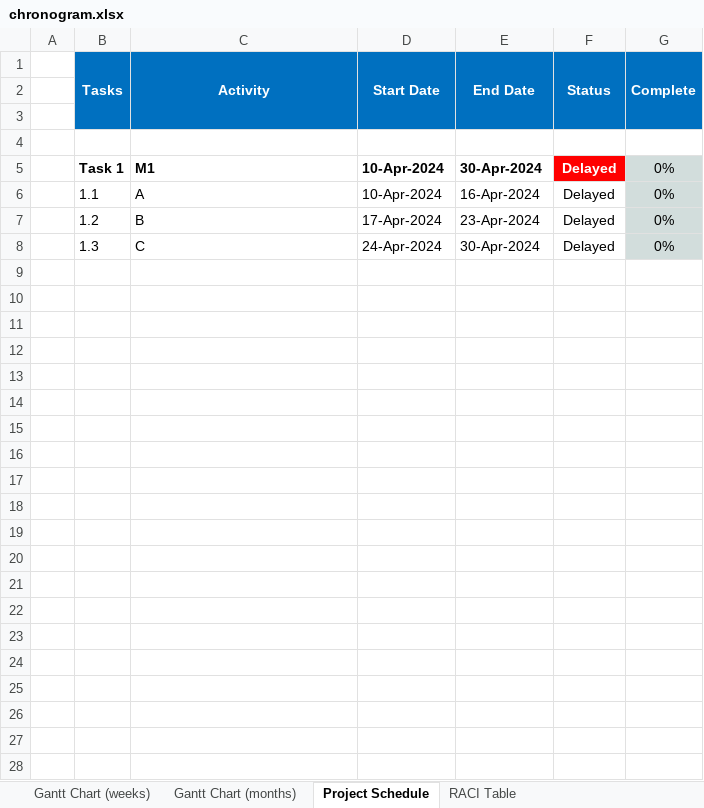
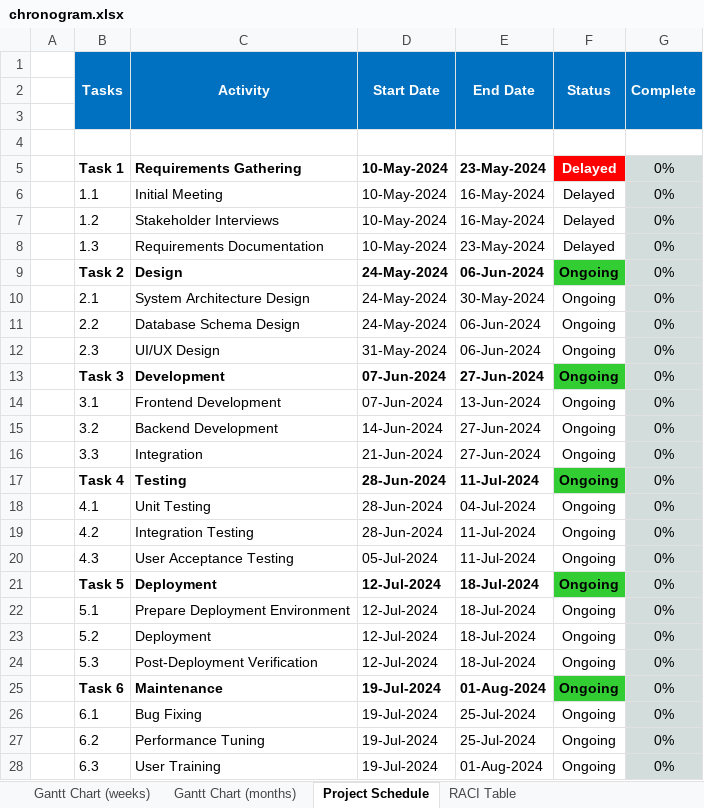
Before and after one commit to JLopez662/PMTG, an Excel workbook: chronogram.xlsx, sheet Project Schedule, drawn as a sheet; values as stored, in another font and other column widths than the file's, no borders; conditional formats not drawn; the diff names each change by its address in the sheet, - before the commit and + after, or states it on an @@ line.

Commit message:
Fixing input validations

```diff
--- a/chronogram.xlsx (sheet Project Schedule)
+++ b/chronogram.xlsx (sheet Project Schedule)
-C5 (Activity): M1
+C5 (Activity): Requirements Gathering
-D5:D6 (Start Date): 10-Apr-2024
+D5:D6 (Start Date): 10-May-2024
-E5 (End Date): 30-Apr-2024
+E5 (End Date): 23-May-2024
-C6 (Activity): A
+C6 (Activity): Initial Meeting
-E6 (End Date): 16-Apr-2024
+E6 (End Date): 16-May-2024
-C7 (Activity): B
+C7 (Activity): Stakeholder Interviews
-D7 (Start Date): 17-Apr-2024
+D7 (Start Date): 10-May-2024
-E7 (End Date): 23-Apr-2024
+E7 (End Date): 16-May-2024
-C8 (Activity): C
+C8 (Activity): Requirements Documentation
-D8 (Start Date): 24-Apr-2024
+D8 (Start Date): 10-May-2024
-E8 (End Date): 30-Apr-2024
+E8 (End Date): 23-May-2024
+row 9:  | Task 2 | Design | 24-May-2024 | 06-Jun-2024 | Ongoing | 0%
+row 10:  | 2.1 | System Architecture Design | 24-May-2024 | 30-May-2024 | Ongoing | 0%
+row 11:  | 2.2 | Database Schema Design | 24-May-2024 | 06-Jun-2024 | Ongoing | 0%
+row 12:  | 2.3 | UI/UX Design | 31-May-2024 | 06-Jun-2024 | Ongoing | 0%
+row 13:  | Task 3 | Development | 07-Jun-2024 | 27-Jun-2024 | Ongoing | 0%
+row 14:  | 3.1 | Frontend Development | 07-Jun-2024 | 13-Jun-2024 | Ongoing | 0%
+row 15:  | 3.2 | Backend Development | 14-Jun-2024 | 27-Jun-2024 | Ongoing | 0%
+row 16:  | 3.3 | Integration | 21-Jun-2024 | 27-Jun-2024 | Ongoing | 0%
+row 17:  | Task 4 | Testing | 28-Jun-2024 | 11-Jul-2024 | Ongoing | 0%
+row 18:  | 4.1 | Unit Testing | 28-Jun-2024 | 04-Jul-2024 | Ongoing | 0%
+row 19:  | 4.2 | Integration Testing | 28-Jun-2024 | 11-Jul-2024 | Ongoing | 0%
+row 20:  | 4.3 | User Acceptance Testing | 05-Jul-2024 | 11-Jul-2024 | Ongoing | 0%
+row 21:  | Task 5 | Deployment | 12-Jul-2024 | 18-Jul-2024 | Ongoing | 0%
+row 22:  | 5.1 | Prepare Deployment Environment | 12-Jul-2024 | 18-Jul-2024 | Ongoing | 0%
+row 23:  | 5.2 | Deployment | 12-Jul-2024 | 18-Jul-2024 | Ongoing | 0%
+row 24:  | 5.3 | Post-Deployment Verification | 12-Jul-2024 | 18-Jul-2024 | Ongoing | 0%
+row 25:  | Task 6 | Maintenance | 19-Jul-2024 | 01-Aug-2024 | Ongoing | 0%
+row 26:  | 6.1 | Bug Fixing | 19-Jul-2024 | 25-Jul-2024 | Ongoing | 0%
+row 27:  | 6.2 | Performance Tuning | 19-Jul-2024 | 25-Jul-2024 | Ongoing | 0%
+row 28:  | 6.3 | User Training | 19-Jul-2024 | 01-Aug-2024 | Ongoing | 0%
```
Also changed, not shown: sheet RACI Table, sheet Gantt Chart (weeks), sheet Gantt Chart (months), 3 other files.
